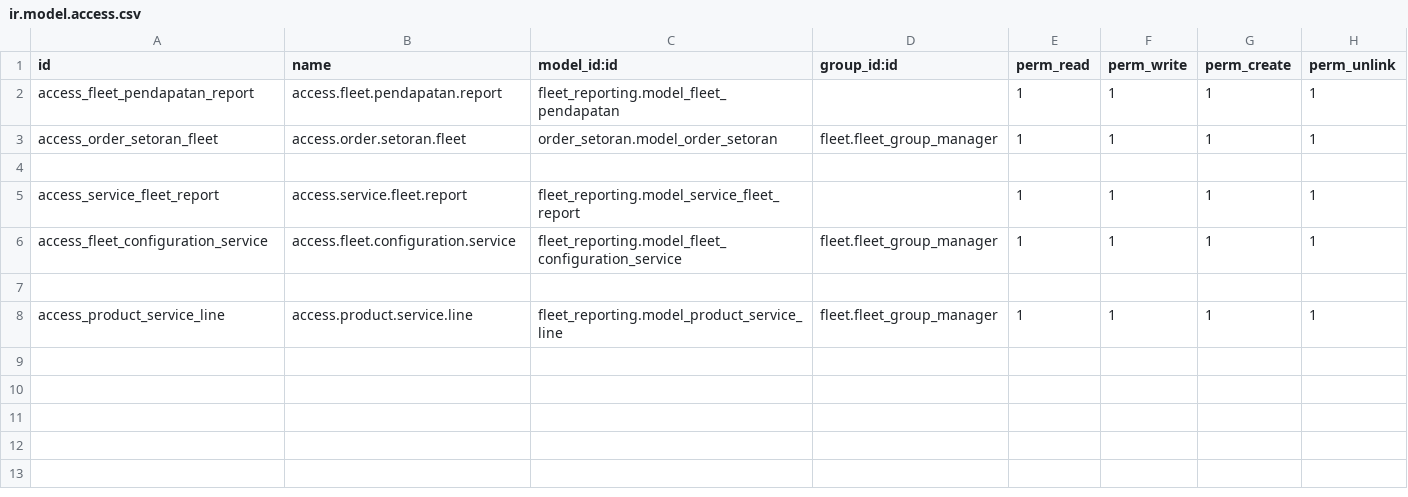
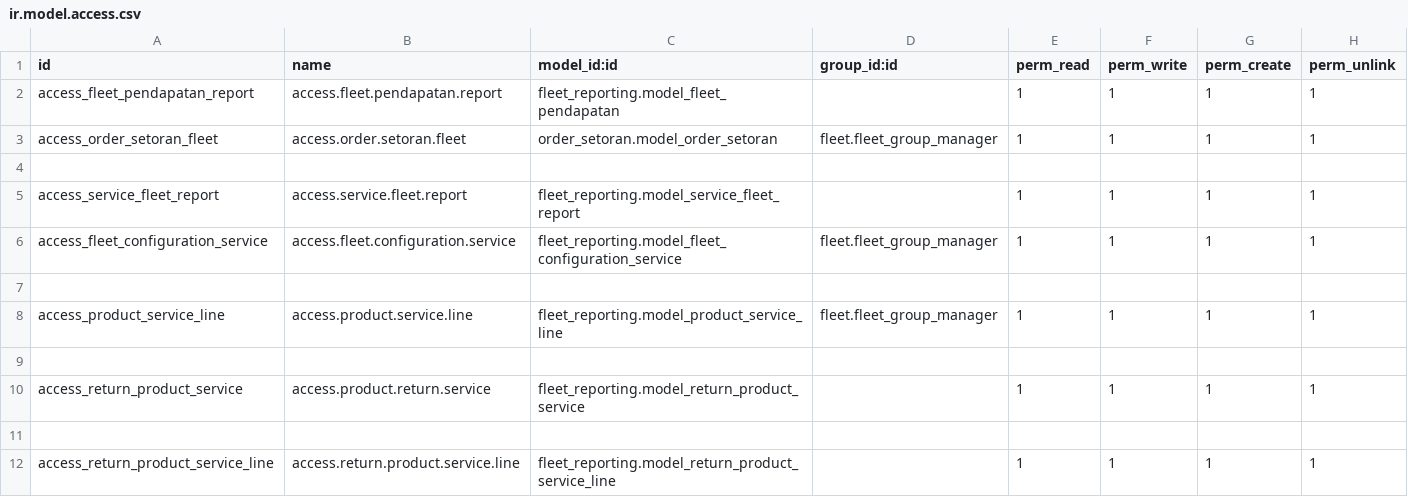
Before and after one commit to micihn/PORTOKO, a CSV file: custom-modul/Perusahaan Angkutan/fleet_reporting/security/ir.model.access.csv, drawn as a sheet.

Commit message:
[ADD] Return feature

```diff
--- a/custom-modul/Perusahaan Angkutan/fleet_reporting/security/ir.model.access.csv
+++ b/custom-modul/Perusahaan Angkutan/fleet_reporting/security/ir.model.access.csv
@@ -8 +8,5 @@ access_fleet_configuration_service,access.fleet.configuration.service,fleet_repo
 access_product_service_line,access.product.service.line,fleet_reporting.model_product_service_line,fleet.fleet_group_manager,1,1,1,1
+
+access_return_product_service,access.product.return.service,fleet_reporting.model_return_product_service,,1,1,1,1
+
+access_return_product_service_line,access.return.product.service.line,fleet_reporting.model_return_product_service_line,,1,1,1,1
```
Also changed, not shown: 8 other files.
